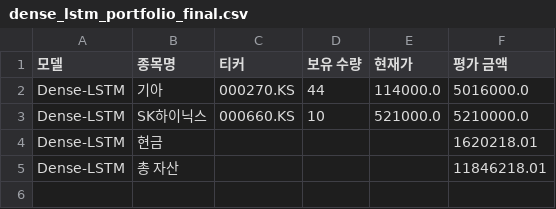
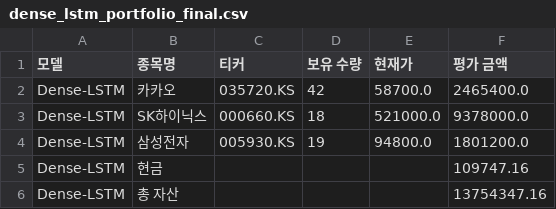
Before and after one commit to chesin1/-stock-ai-kr, a CSV file: data/dense_lstm_portfolio_final.csv, drawn as a sheet.

```diff
--- a/data/dense_lstm_portfolio_final.csv
+++ b/data/dense_lstm_portfolio_final.csv
@@ -1,5 +1,6 @@
 모델,종목명,티커,보유 수량,현재가,평가 금액
-Dense-LSTM,기아,000270.KS,44,114000.0,5016000.0
-Dense-LSTM,SK하이닉스,000660.KS,10,521000.0,5210000.0
-Dense-LSTM,현금,,,,1620218.01
-Dense-LSTM,총 자산,,,,11846218.01
+Dense-LSTM,카카오,035720.KS,42,58700.0,2465400.0
+Dense-LSTM,SK하이닉스,000660.KS,18,521000.0,9378000.0
+Dense-LSTM,삼성전자,005930.KS,19,94800.0,1801200.0
+Dense-LSTM,현금,,,,109747.16
+Dense-LSTM,총 자산,,,,13754347.16
```
Also changed, not shown: data/gb_1d_portfolio_final.csv, data/kr_predicted_with_scores.csv, 4 other files.
